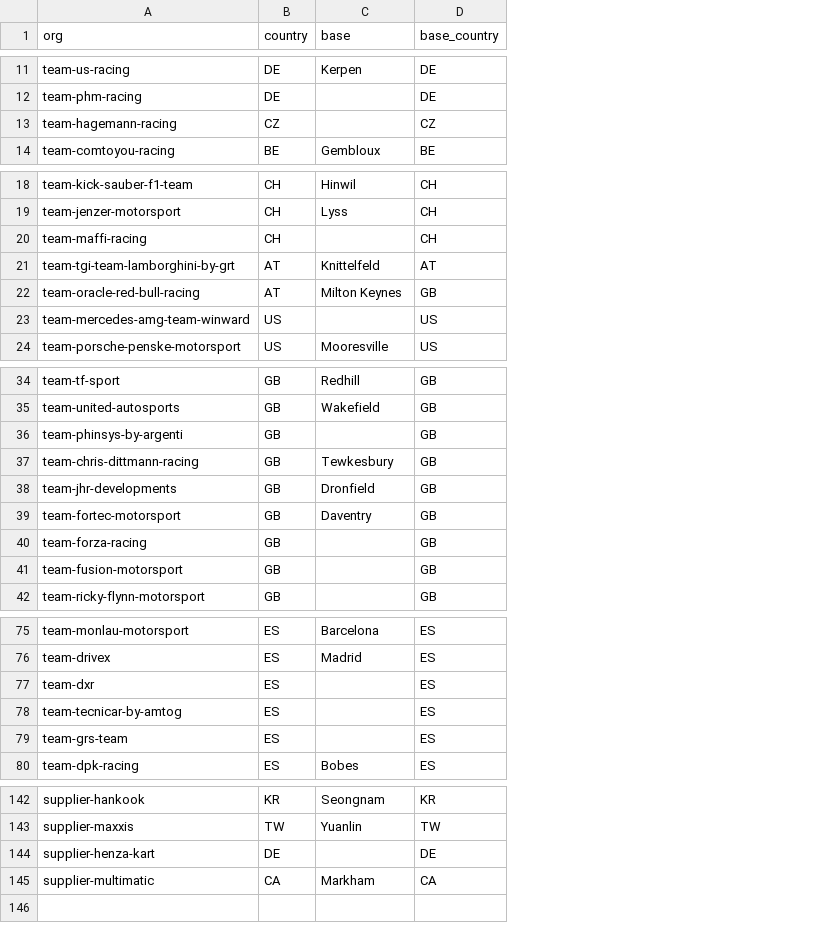
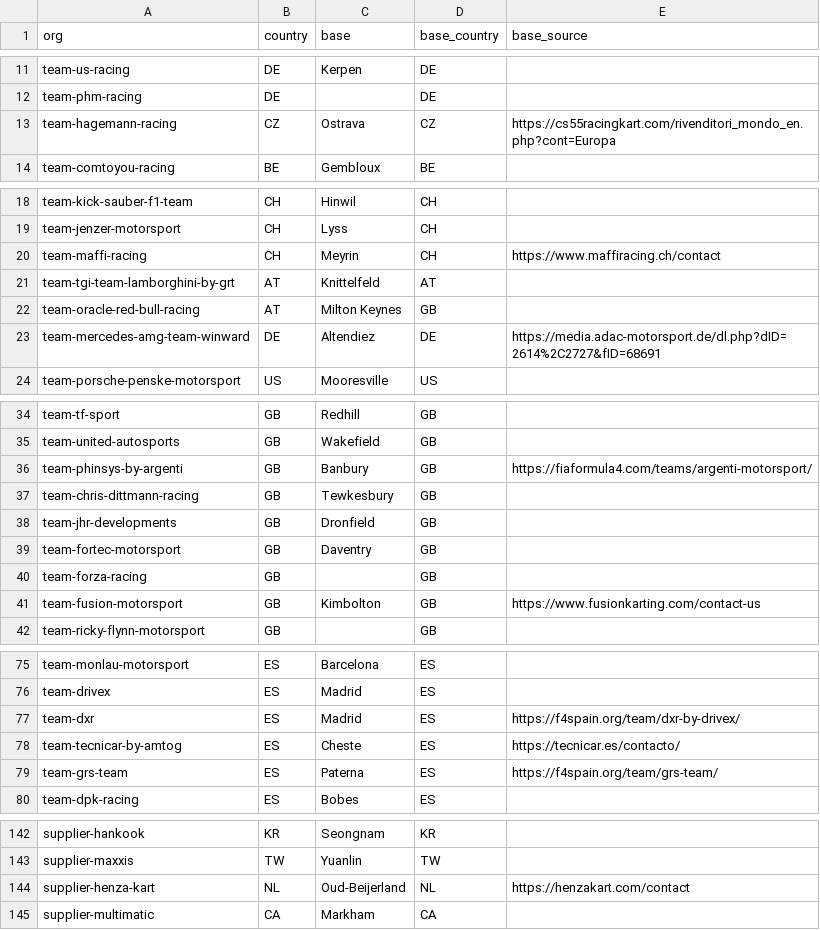
Before and after one commit to Troyevv/autosport_sim, a CSV file: backend/data/opening-2025/bases.csv, drawn as a sheet; only a part is shown, gaps mark what is left out; the diff covers the shown part only; the diff names each change by its address in the sheet, - before the commit and + after, or states it on an @@ line.

```diff
--- a/backend/data/opening-2025/bases.csv
+++ b/backend/data/opening-2025/bases.csv
+column E (base_source), row 13: https://cs55racingkart.com/rivenditori_mondo_en.php?cont=Europa; rows 20-23: https://www.maffiracing.ch/contact |  |  | https://media.adac-motorsport.de/dl.php?dID=2614%2C2727&fID=68691; rows 36-41: https://fiaformula4.com/teams/argenti-motorsport/ |  |  |  |  | https://www.fusionkarting.com/contact-us; rows 77-79: https://f4spain.org/team/dxr-by-drivex/ | https://tecnicar.es/contacto/ | https://f4spain.org/team/grs-team/; row 144: https://henzakart.com/contact
-C13 (base): (empty)
+C13 (base): Ostrava
-C20 (base): (empty)
+C20 (base): Meyrin
-B23 (country): US
+B23 (country): DE
-C23 (base): (empty)
+C23 (base): Altendiez
-D23 (base_country): US
+D23 (base_country): DE
-C36 (base): (empty)
+C36 (base): Banbury
-C41 (base): (empty)
+C41 (base): Kimbolton
-C77 (base): (empty)
+C77 (base): Madrid
-C78 (base): (empty)
+C78 (base): Cheste
-C79 (base): (empty)
+C79 (base): Paterna
-B144 (country): DE
+B144 (country): NL
-C144 (base): (empty)
+C144 (base): Oud-Beijerland
-D144 (base_country): DE
+D144 (base_country): NL
```
Also changed, not shown: 21 edited cells elsewhere in this file, backend/data/opening-2025/affiliations.csv, backend/data/opening-2025/registrations.csv, 15 other files.
